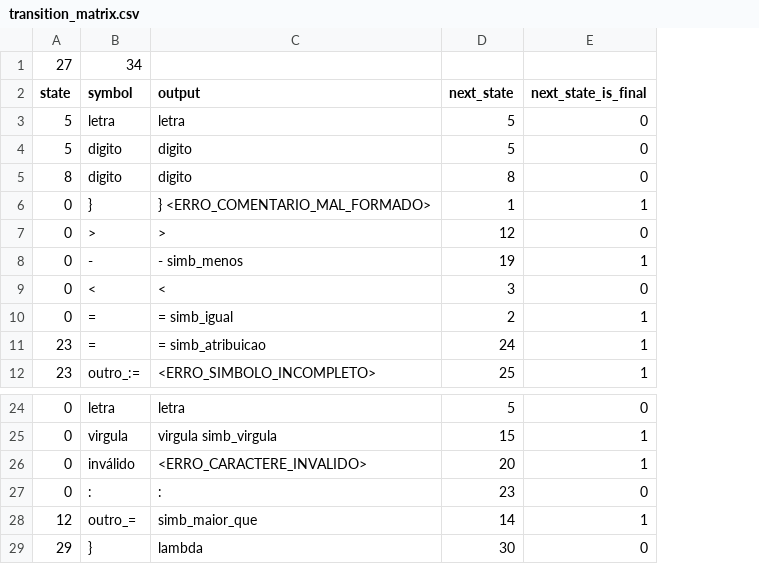
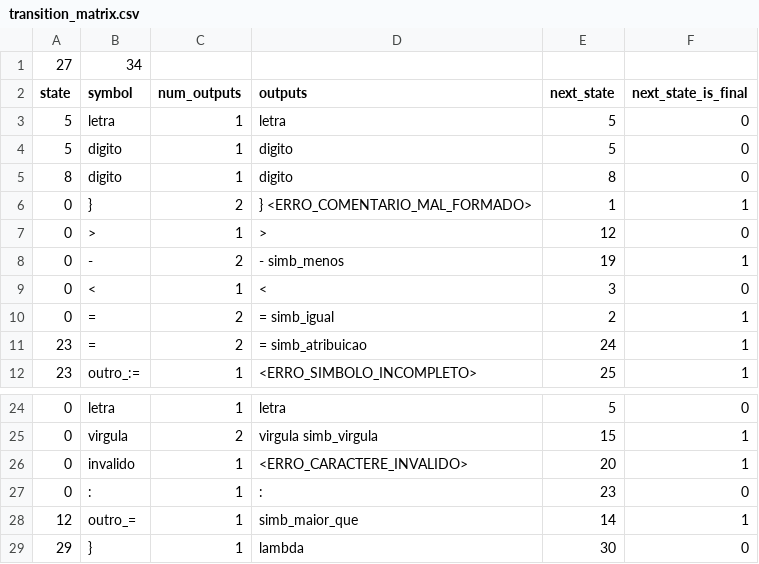
Before and after one commit to Lucas-Fernandes-Martins/pl0-compiler, a CSV file: data/transition_matrix.csv, drawn as a sheet; only a part is shown, gaps mark what is left out; addresses are those after the commit; the diff names each change by its address in the sheet, - before the commit and + after, or states it on an @@ line.

```diff
--- a/data/transition_matrix.csv
+++ b/data/transition_matrix.csv
+column C (num_outputs), rows 3-12: 1 | 1 | 1 | 2 | 1 | 2 | 1 | 2 | 2 | 1; rows 24-29: 1 | 2 | 1 | 1 | 1 | 1
-D2: output
+D2: outputs
-B26 (symbol): inválido
+B26 (symbol): invalido
```
Also changed, not shown: 6 other files.
